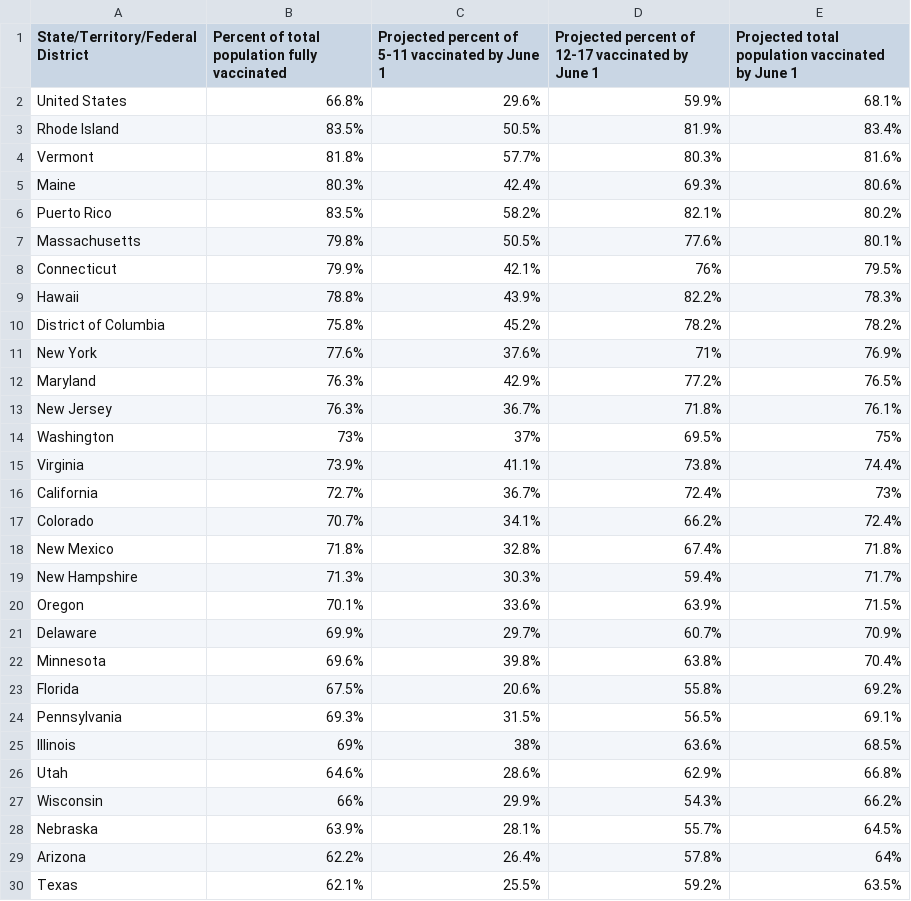
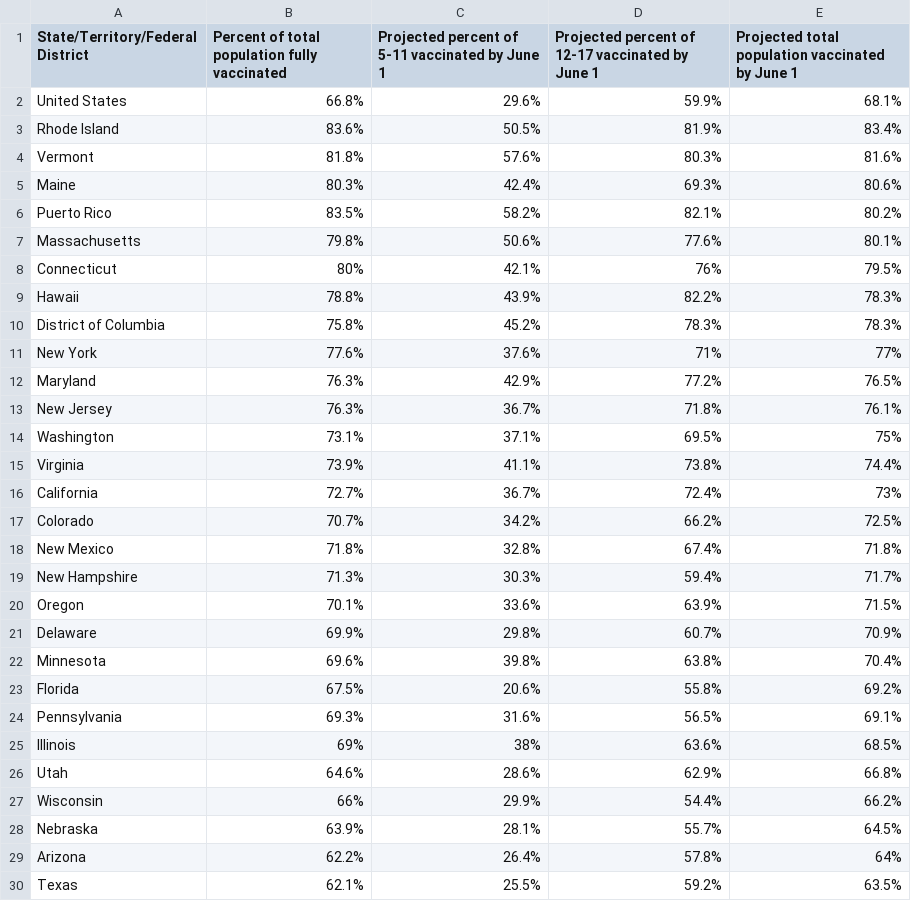
Before and after one commit to Dotdash-Data-Journalism/2022_VWH_kids_vax_projection_june_1, a CSV file: visualizations/kids_vax_projection_20220601.csv, drawn as a sheet; only a part is shown; the diff covers the shown part only.

```diff
--- a/visualizations/kids_vax_projection_20220601.csv
+++ b/visualizations/kids_vax_projection_20220601.csv
@@ -2,17 +2,17 @@ State/Territory/Federal District,Percent of total population fully vaccinated,Pr
 United States,66.8%,29.6%,59.9%,68.1%
-Rhode Island,83.5%,50.5%,81.9%,83.4%
-Vermont,81.8%,57.7%,80.3%,81.6%
+Rhode Island,83.6%,50.5%,81.9%,83.4%
+Vermont,81.8%,57.6%,80.3%,81.6%
 Maine,80.3%,42.4%,69.3%,80.6%
 Puerto Rico,83.5%,58.2%,82.1%,80.2%
-Massachusetts,79.8%,50.5%,77.6%,80.1%
-Connecticut,79.9%,42.1%,76%,79.5%
+Massachusetts,79.8%,50.6%,77.6%,80.1%
+Connecticut,80%,42.1%,76%,79.5%
 Hawaii,78.8%,43.9%,82.2%,78.3%
-District of Columbia,75.8%,45.2%,78.2%,78.2%
-New York,77.6%,37.6%,71%,76.9%
+District of Columbia,75.8%,45.2%,78.3%,78.3%
+New York,77.6%,37.6%,71%,77%
 Maryland,76.3%,42.9%,77.2%,76.5%
 New Jersey,76.3%,36.7%,71.8%,76.1%
-Washington,73%,37%,69.5%,75%
+Washington,73.1%,37.1%,69.5%,75%
 Virginia,73.9%,41.1%,73.8%,74.4%
 California,72.7%,36.7%,72.4%,73%
-Colorado,70.7%,34.1%,66.2%,72.4%
+Colorado,70.7%,34.2%,66.2%,72.5%
 New Mexico,71.8%,32.8%,67.4%,71.8%
@@ -20,9 +20,9 @@ New Hampshire,71.3%,30.3%,59.4%,71.7%
 Oregon,70.1%,33.6%,63.9%,71.5%
-Delaware,69.9%,29.7%,60.7%,70.9%
+Delaware,69.9%,29.8%,60.7%,70.9%
 Minnesota,69.6%,39.8%,63.8%,70.4%
 Florida,67.5%,20.6%,55.8%,69.2%
-Pennsylvania,69.3%,31.5%,56.5%,69.1%
+Pennsylvania,69.3%,31.6%,56.5%,69.1%
 Illinois,69%,38%,63.6%,68.5%
 Utah,64.6%,28.6%,62.9%,66.8%
-Wisconsin,66%,29.9%,54.3%,66.2%
+Wisconsin,66%,29.9%,54.4%,66.2%
 Nebraska,63.9%,28.1%,55.7%,64.5%
```
Also changed, not shown: 1 moved row and 5 edited cells elsewhere in this file.
